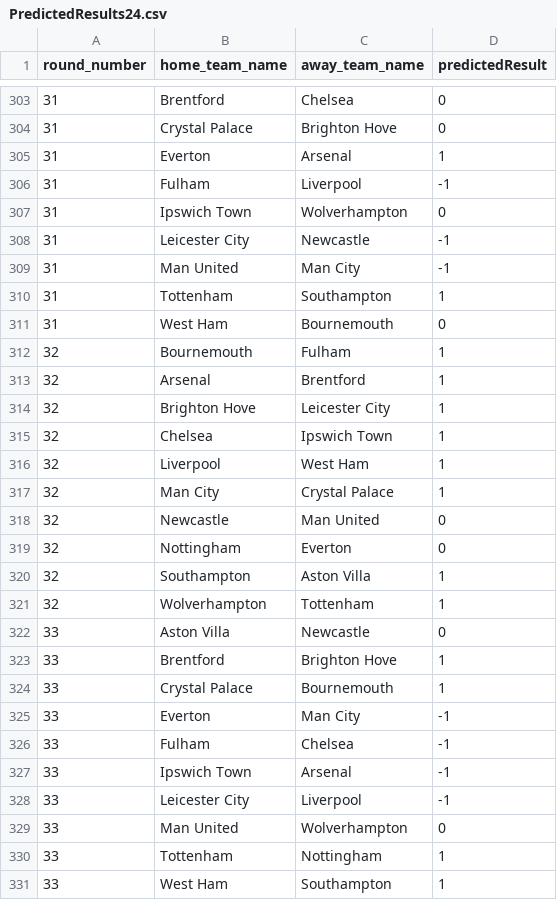
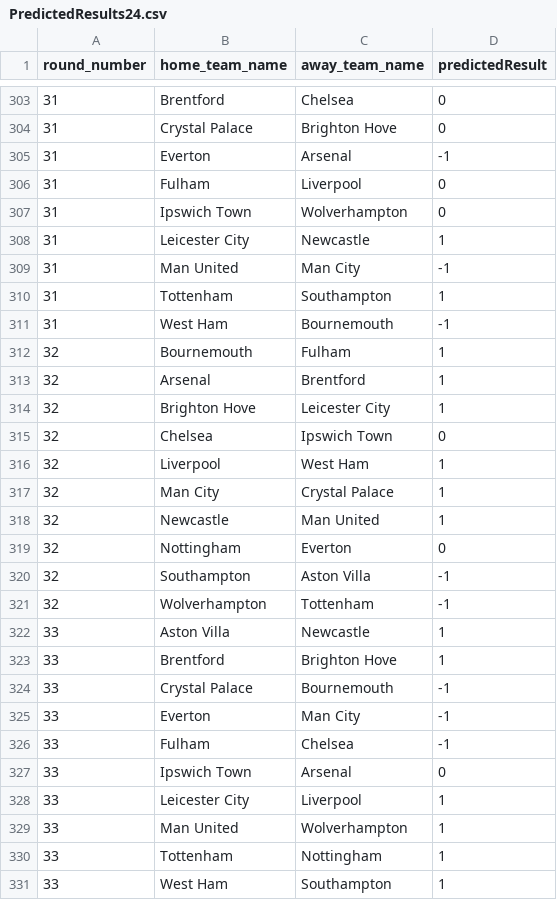
Before and after one commit to Slayer65XD/NEA-Project, a CSV file: data/PredictedResults24.csv, drawn as a sheet; only a part is shown, gaps mark what is left out; the diff covers the shown part only.

```diff
--- a/data/PredictedResults24.csv
+++ b/data/PredictedResults24.csv
@@ -304,9 +304,9 @@ round_number,home_team_name,away_team_name,predictedResult
 31,Crystal Palace,Brighton Hove,0
-31,Everton,Arsenal,1
-31,Fulham,Liverpool,-1
+31,Everton,Arsenal,-1
+31,Fulham,Liverpool,0
 31,Ipswich Town,Wolverhampton,0
-31,Leicester City,Newcastle,-1
+31,Leicester City,Newcastle,1
 31,Man United,Man City,-1
 31,Tottenham,Southampton,1
-31,West Ham,Bournemouth,0
+31,West Ham,Bournemouth,-1
 32,Bournemouth,Fulham,1
@@ -314,17 +314,17 @@ round_number,home_team_name,away_team_name,predictedResult
 32,Brighton Hove,Leicester City,1
-32,Chelsea,Ipswich Town,1
+32,Chelsea,Ipswich Town,0
 32,Liverpool,West Ham,1
 32,Man City,Crystal Palace,1
-32,Newcastle,Man United,0
+32,Newcastle,Man United,1
 32,Nottingham,Everton,0
-32,Southampton,Aston Villa,1
-32,Wolverhampton,Tottenham,1
-33,Aston Villa,Newcastle,0
+32,Southampton,Aston Villa,-1
+32,Wolverhampton,Tottenham,-1
+33,Aston Villa,Newcastle,1
 33,Brentford,Brighton Hove,1
-33,Crystal Palace,Bournemouth,1
+33,Crystal Palace,Bournemouth,-1
 33,Everton,Man City,-1
 33,Fulham,Chelsea,-1
-33,Ipswich Town,Arsenal,-1
-33,Leicester City,Liverpool,-1
-33,Man United,Wolverhampton,0
+33,Ipswich Town,Arsenal,0
+33,Leicester City,Liverpool,1
+33,Man United,Wolverhampton,1
 33,Tottenham,Nottingham,1
```
Also changed, not shown: 76 edited cells elsewhere in this file, data/2024Fixtures.csv, 4 other files.
